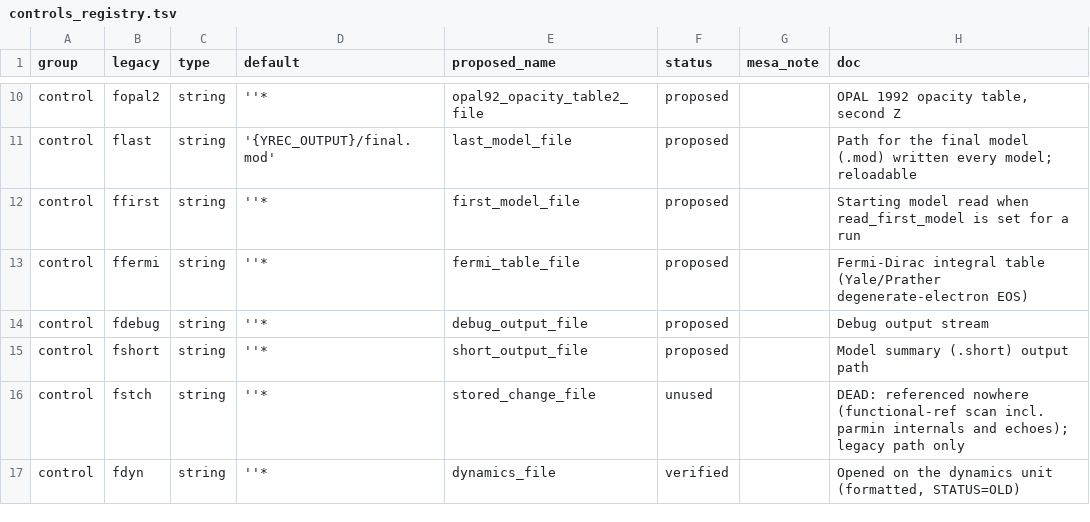
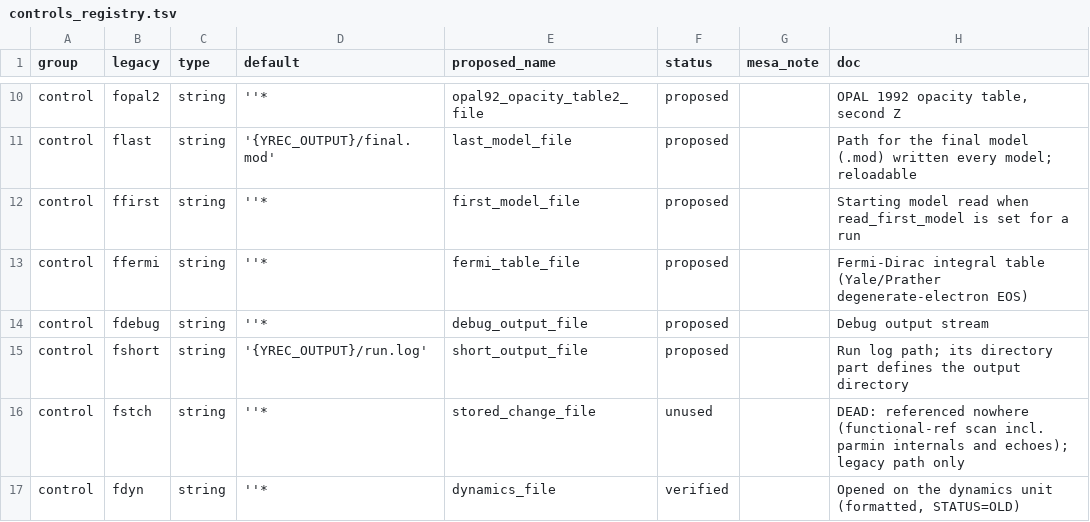
Before and after one commit to parallelpro/yrec, a TSV file: src/defaults/controls_registry.tsv, drawn as a sheet; only a part is shown, gaps mark what is left out.

Commit message:
Default the run log to {YREC_OUTPUT}/run.log
short_output_file (legacy FSHORT) had no default, and since the
.track retirement its directory part also defines the output
directory -- so a deck without it died on mkdir '' and then on
opening a file named ''. (Found via a user inlist where the line
was commented out amid the converter's dropped-retired-control
markers.) It now defaults to '{YREC_OUTPUT}/run.log', the same
pattern as last_model_file's final.mod default; an explicit
setting still overrides.

Verified: the failing inlist runs unmodified to solar age; gate3
legacy + MESA pins identical; config-matrix + m0030 19 passed;
mesa-output and converter tests pass.

Assisted by Claude

```diff
--- a/src/defaults/controls_registry.tsv
+++ b/src/defaults/controls_registry.tsv
@@ -14,3 +14,3 @@ control	ffermi	string	''*	fermi_table_file	proposed		Fermi-Dirac integral table
 control	fdebug	string	''*	debug_output_file	proposed		Debug output stream
-control	fshort	string	''*	short_output_file	proposed		Model summary (.short) output path
+control	fshort	string	'{YREC_OUTPUT}/run.log'	short_output_file	proposed		Run log path; its directory part defines the output directory
 control	fstch	string	''*	stored_change_file	unused		DEAD: referenced nowhere (functional-ref scan incl. parmin internals and echoes); legacy path only
```
Also changed, not shown: 2 other files.
